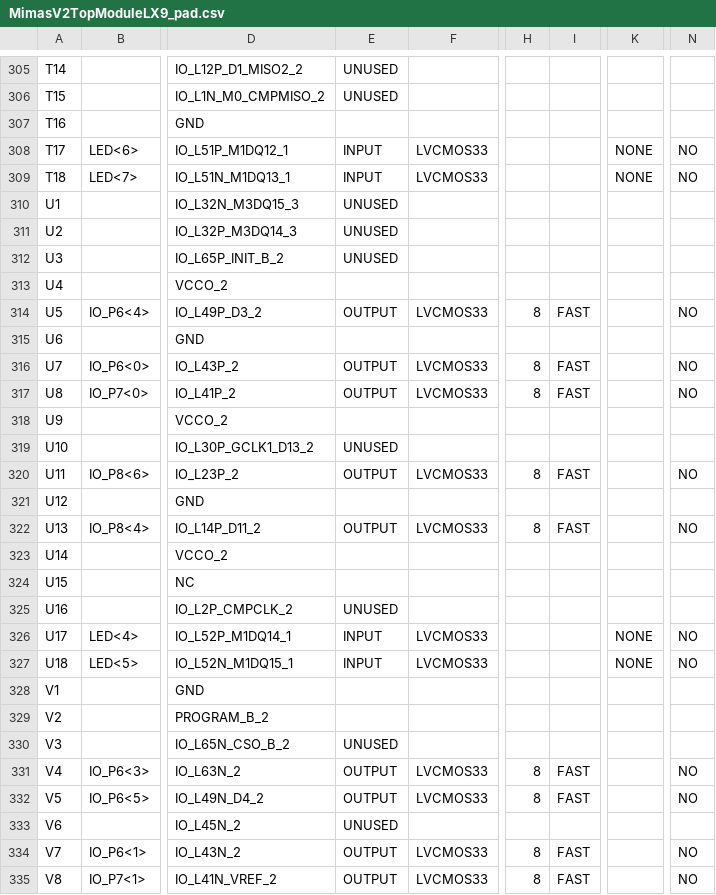
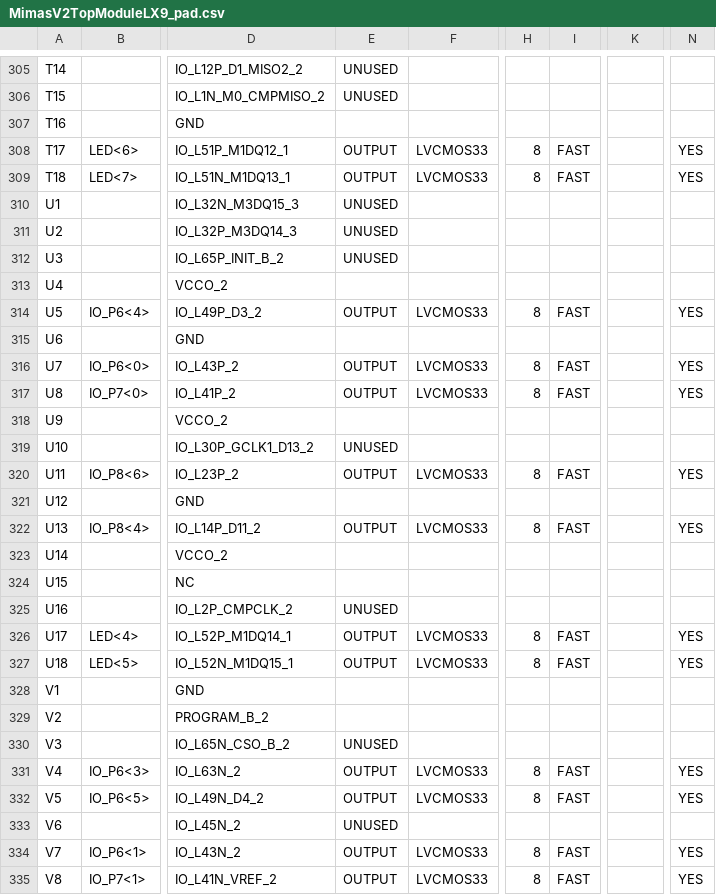
Before and after one commit to colossus21/3-7Seg-Adder, a CSV file: MimasV2TopModuleLX9_pad.csv, drawn as a sheet; only a part is shown, gaps mark what is left out; the diff covers the shown part only; the diff names each change by its address in the sheet, - before the commit and + after, or states it on an @@ line.

```diff
--- a/MimasV2TopModuleLX9_pad.csv
+++ b/MimasV2TopModuleLX9_pad.csv
-E308:E309: INPUT
+E308:E309: OUTPUT
-H308:H309: (empty)
+H308:H309: 8
-I308:I309: (empty)
+I308:I309: FAST
-K308:K309: NONE
+K308:K309: (empty)
-N308:N309: NO
+N308:N309: YES
-N314: NO
+N314: YES
-N316:N317: NO
+N316:N317: YES
-N320: NO
+N320: YES
-N322: NO
+N322: YES
-E326:E327: INPUT
+E326:E327: OUTPUT
-H326:H327: (empty)
+H326:H327: 8
-I326:I327: (empty)
+I326:I327: FAST
-K326:K327: NONE
+K326:K327: (empty)
-N326:N327: NO
+N326:N327: YES
-N331:N332: NO
+N331:N332: YES
-N334:N335: NO
+N334:N335: YES
```
Also changed, not shown: 44 edited cells elsewhere in this file, 48 other files.
